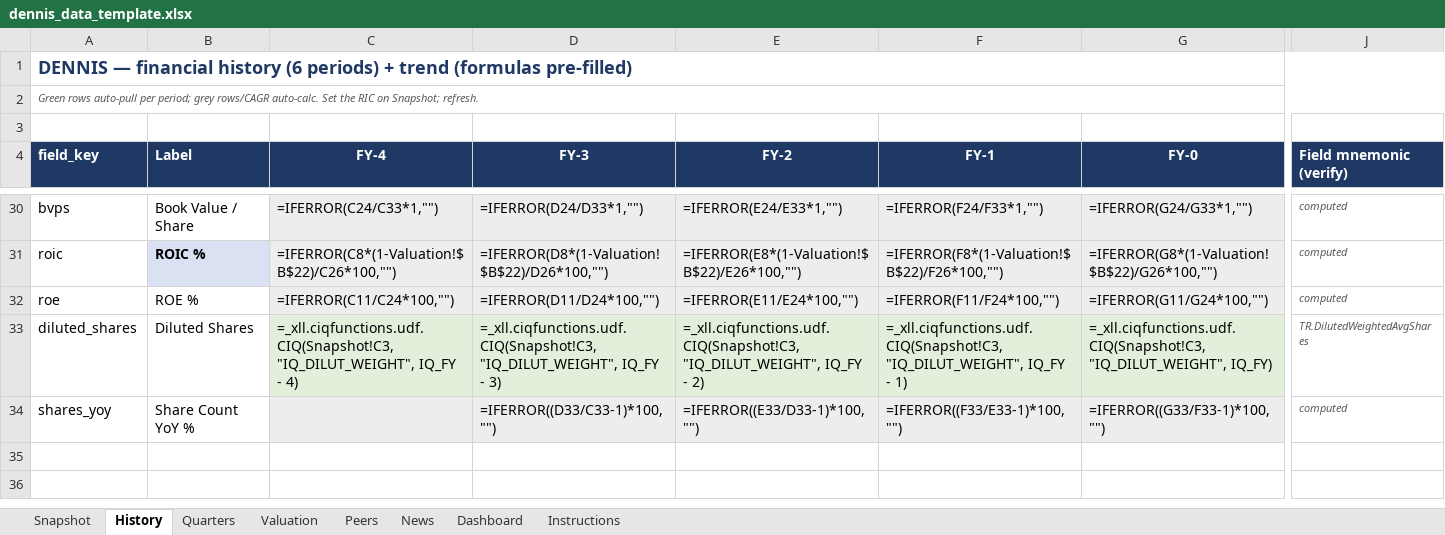
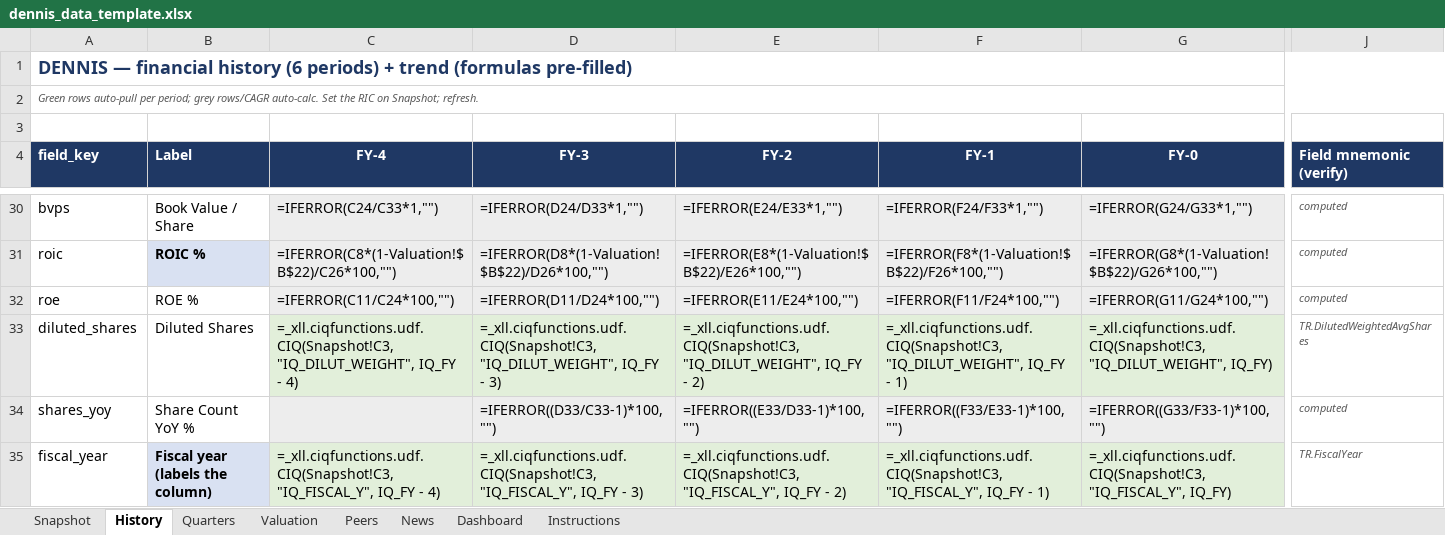
Before and after one commit to Voleq/Content-Machine, an Excel workbook: templates/dennis_data_template.xlsx, sheet History, drawn as a sheet; only a part is shown, gaps mark what is left out; values as stored, in another font and other column widths than the file's, no borders; formulas without a stored value are shown as written; rows hold the shown columns only; the diff names each change by its address in the sheet, - before the commit and + after, or states it on an @@ line.

```diff
--- a/templates/dennis_data_template.xlsx (sheet History)
+++ b/templates/dennis_data_template.xlsx (sheet History)
+row 35: fiscal_year | Fiscal year (labels the column) | =_xll.ciqfunctions.udf.CIQ(Snapshot!C3, "IQ_FISCAL_Y", IQ_FY - 4) | =_xll.ciqfunctions.udf.CIQ(Snapshot!C3, "IQ_FISCAL_Y", IQ_FY - 3) | =_xll.ciqfunctions.udf.CIQ(Snapshot!C3, "IQ_FISCAL_Y", IQ_FY - 2) | =_xll.ciqfunctions.udf.CIQ(Snapshot!C3, "IQ_FISCAL_Y", IQ_FY - 1) | =_xll.ciqfunctions.udf.CIQ(Snapshot!C3, "IQ_FISCAL_Y", IQ_FY) | TR.FiscalYear
```
Also changed, not shown: sheet Quarters, 27 other files.
